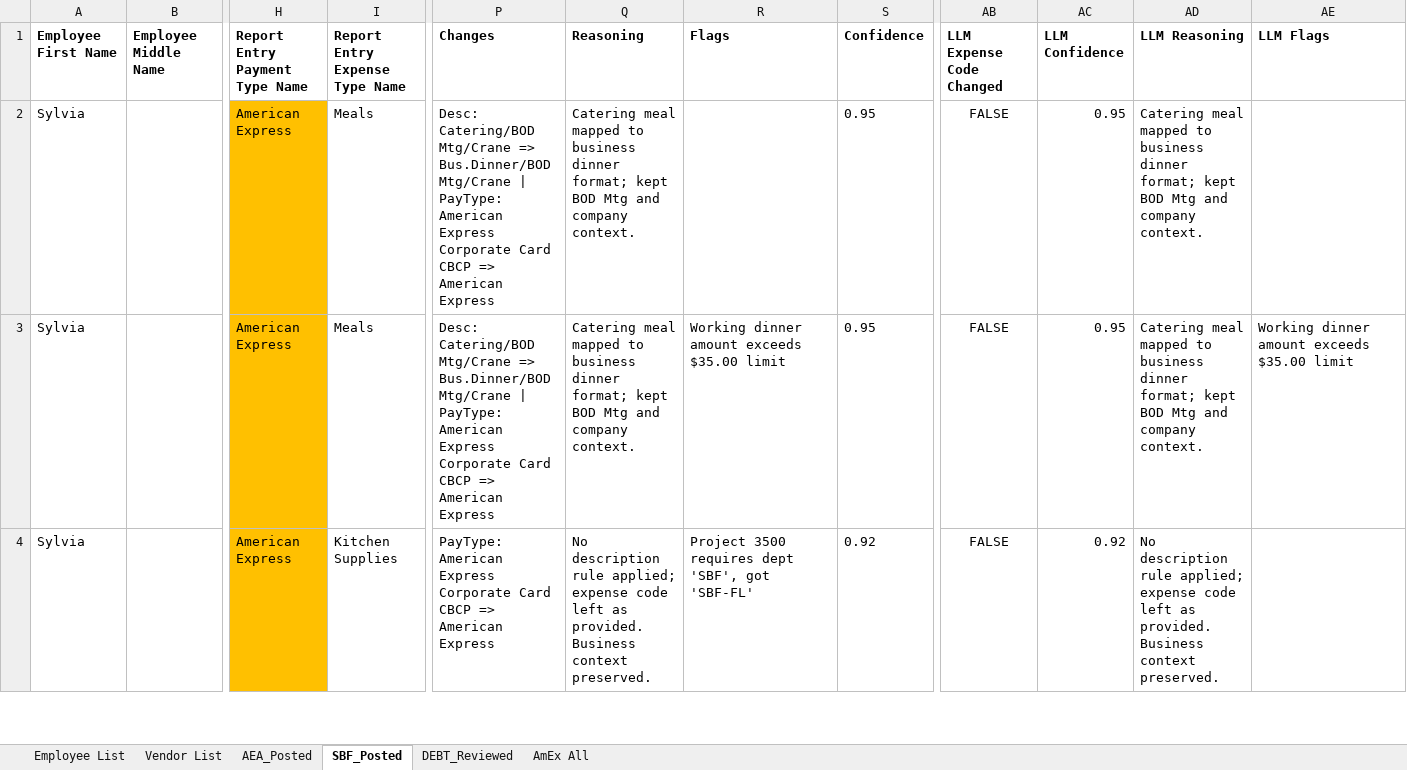
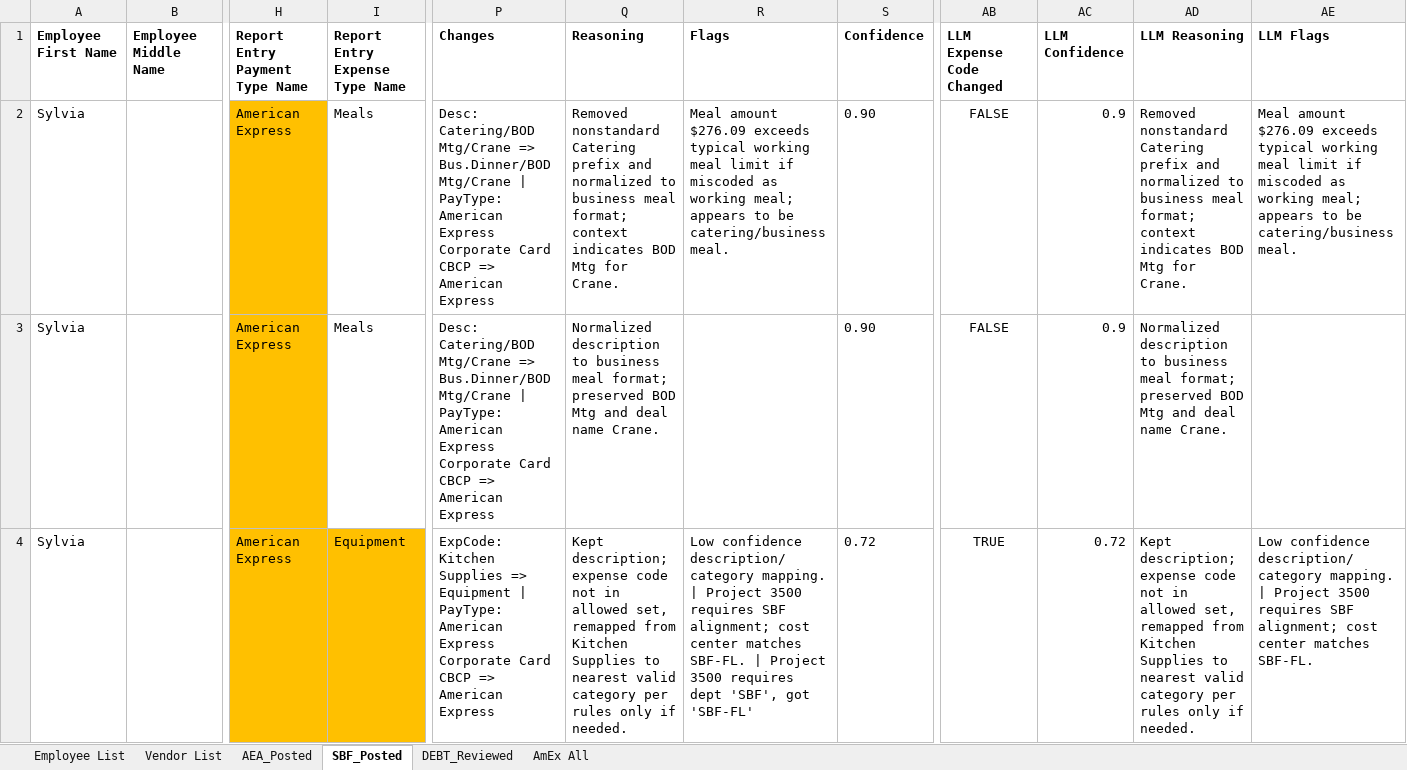
Before and after one commit to skatkar-01/aea_concur_process, an Excel workbook: scrubbing_process/Batch # 1 - $119,802.46_5rows_scrubbed.xlsx, sheet SBF_Posted, drawn as a sheet; only a part is shown, gaps mark what is left out; values as stored, in another font and other column widths than the file's, no borders; the diff covers the shown part only; the diff names each change by its address in the sheet, - before the commit and + after, or states it on an @@ line.

```diff
--- a/scrubbing_process/Batch # 1 - $119,802.46_5rows_scrubbed.xlsx (sheet SBF_Posted)
+++ b/scrubbing_process/Batch # 1 - $119,802.46_5rows_scrubbed.xlsx (sheet SBF_Posted)
-Q2 (Reasoning): Catering meal mapped to business dinner format; kept BOD Mtg and company context.
+Q2 (Reasoning): Removed nonstandard Catering prefix and normalized to business meal format; context indicates BOD Mtg for Crane.
-R2 (Flags): (empty)
+R2 (Flags): Meal amount $276.09 exceeds typical working meal limit if miscoded as working meal; appears to be catering/business meal.
-S2:S3 (Confidence): 0.95
+S2:S3 (Confidence): 0.90
-AC2:AC3 (LLM Confidence): 0.95
+AC2:AC3 (LLM Confidence): 0.9
-AD2 (LLM Reasoning): Catering meal mapped to business dinner format; kept BOD Mtg and company context.
+AD2 (LLM Reasoning): Removed nonstandard Catering prefix and normalized to business meal format; context indicates BOD Mtg for Crane.
-AE2 (LLM Flags): (empty)
+AE2 (LLM Flags): Meal amount $276.09 exceeds typical working meal limit if miscoded as working meal; appears to be catering/business meal.
-Q3 (Reasoning): Catering meal mapped to business dinner format; kept BOD Mtg and company context.
+Q3 (Reasoning): Normalized description to business meal format; preserved BOD Mtg and deal name Crane.
-R3 (Flags): Working dinner amount exceeds $35.00 limit
+R3 (Flags): (empty)
-AD3 (LLM Reasoning): Catering meal mapped to business dinner format; kept BOD Mtg and company context.
+AD3 (LLM Reasoning): Normalized description to business meal format; preserved BOD Mtg and deal name Crane.
-AE3 (LLM Flags): Working dinner amount exceeds $35.00 limit
+AE3 (LLM Flags): (empty)
-I4 (Report Entry Expense Type Name): Kitchen Supplies
+I4 (Report Entry Expense Type Name): Equipment
-I4 fill: none
+I4 fill: #FFC000
-P4 (Changes): PayType: American…
+P4 (Changes): ExpCode: Kitchen Supplies => Equipment | PayType: American…
-Q4 (Reasoning): No description rule applied; expense code left as provided. Business context preserved.
+Q4 (Reasoning): Kept description; expense code not in allowed set, remapped from Kitchen Supplies to nearest valid category per rules only if needed.
-R4 (Flags): Project 3500…
+R4 (Flags): Low confidence description/category mapping. | Project 3500 requires SBF alignment; cost center matches SBF-FL. | Project 3500…
-S4 (Confidence): 0.92
+S4 (Confidence): 0.72
-AB4 (LLM Expense Code Changed): FALSE
+AB4 (LLM Expense Code Changed): TRUE
-AC4 (LLM Confidence): 0.92
+AC4 (LLM Confidence): 0.72
-AD4 (LLM Reasoning): No description rule applied; expense code left as provided. Business context preserved.
+AD4 (LLM Reasoning): Kept description; expense code not in allowed set, remapped from Kitchen Supplies to nearest valid category per rules only if needed.
-AE4 (LLM Flags): (empty)
+AE4 (LLM Flags): Low confidence description/category mapping. | Project 3500 requires SBF alignment; cost center matches SBF-FL.
```
Also changed, not shown: 4 edited cells elsewhere in this sheet, sheet AmEx All, sheet AEA_Posted, sheet DEBT_Reviewed, 43 other files.
